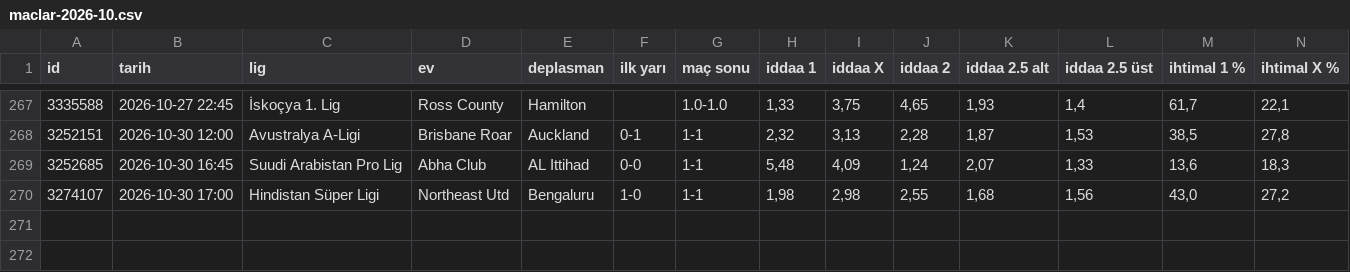
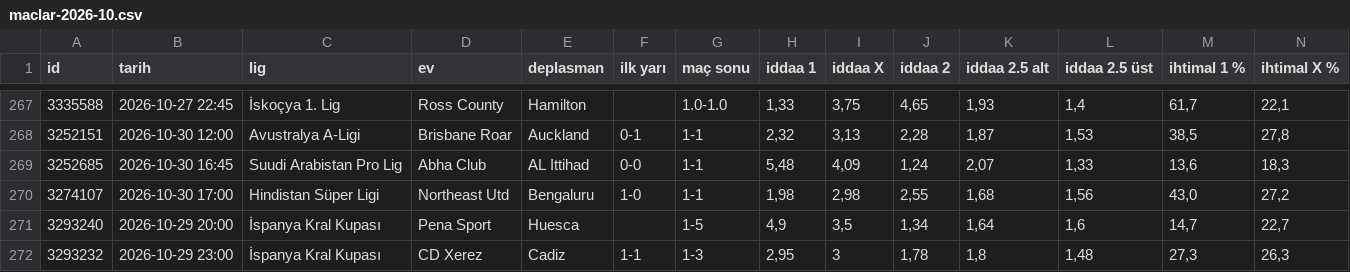
Before and after one commit to tznsamet07/magaza-asistani, a CSV file: iddaa-veri/arsiv/maclar-2026-10.csv, drawn as a sheet; only a part is shown, gaps mark what is left out; rows hold the shown columns only; the diff names each change by its address in the sheet, - before the commit and + after, or states it on an @@ line.

```diff
--- a/iddaa-veri/arsiv/maclar-2026-10.csv
+++ b/iddaa-veri/arsiv/maclar-2026-10.csv
+row 271: 3293240 | 2026-10-29 20:00 | İspanya Kral Kupası | Pena Sport | Huesca |  | 1-5 | 4,9 | 3,5 | 1,34 | 1,64 | 1,6 | 14,7 | 22,7
+row 272: 3293232 | 2026-10-29 23:00 | İspanya Kral Kupası | CD Xerez | Cadiz | 1-1 | 1-3 | 2,95 | 3 | 1,78 | 1,8 | 1,48 | 27,3 | 26,3
```
Also changed, not shown: iddaa-veri/arsiv/kuponlar.csv, 14 other files.
